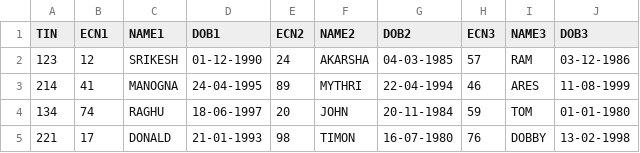
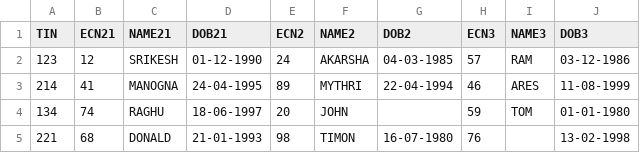
Before and after one commit to Thenmozhi1/POC, a CSV file: Duptine&e.csv, drawn as a sheet.

```diff
--- a/Duptine&e.csv
+++ b/Duptine&e.csv
@@ -1,5 +1,5 @@
-TIN,ECN1,NAME1,DOB1,ECN2,NAME2,DOB2,ECN3,NAME3,DOB3
+TIN,ECN21,NAME21,DOB21,ECN2,NAME2,DOB2,ECN3,NAME3,DOB3
 123,12,SRIKESH,01-12-1990,24,AKARSHA,04-03-1985,57,RAM,03-12-1986
 214,41,MANOGNA,24-04-1995,89,MYTHRI,22-04-1994,46,ARES,11-08-1999
-134,74,RAGHU,18-06-1997,20,JOHN,20-11-1984,59,TOM,01-01-1980
-221,17,DONALD,21-01-1993,98,TIMON,16-07-1980,76,DOBBY,13-02-1998
+134,74,RAGHU,18-06-1997,20,JOHN,,59,TOM,01-01-1980
+221,68,DONALD,21-01-1993,98,TIMON,16-07-1980,76,,13-02-1998
```
Also changed, not shown: 9 other files.
